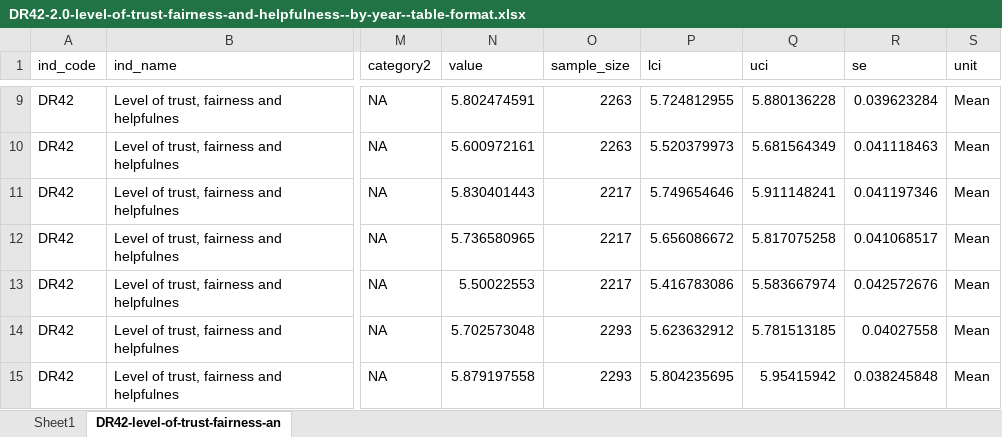
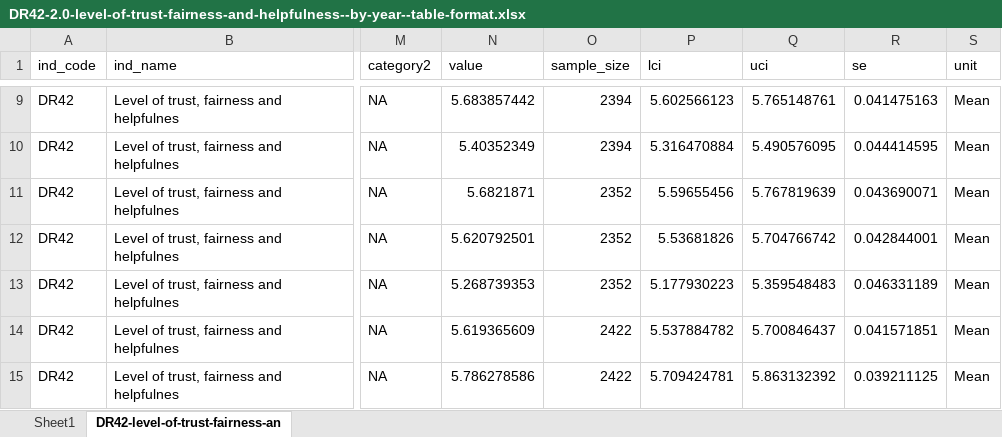
Before and after one commit to ukgov-equality-hub/smc-son, an Excel workbook: son/content/drivers_of_social_mobility/social_capital_and_connections/level_of_trust,_fairness_and_helpfulness/2.0/DR42-2.0-level-of-trust-fairness-and-helpfulness--by-year--table-format.xlsx, sheet DR42-level-of-trust-fairness-an, drawn as a sheet; only a part is shown, gaps mark what is left out; values as stored, in another font and other column widths than the file's, no borders; the diff covers the shown part only; the diff names each change by its address in the sheet, - before the commit and + after, or states it on an @@ line.

Commit message:
SON24 new content: Charts and tables: DR42 Level of trust, fairness and helpfulness: Re-do because of data errors

```diff
--- a/son/content/drivers_of_social_mobility/social_capital_and_connections/level_of_trust,_fairness_and_helpfulness/2.0/DR42-2.0-level-of-trust-fairness-and-helpfulness--by-year--table-format.xlsx (sheet DR42-level-of-trust-fairness-an)
+++ b/son/content/drivers_of_social_mobility/social_capital_and_connections/level_of_trust,_fairness_and_helpfulness/2.0/DR42-2.0-level-of-trust-fairness-and-helpfulness--by-year--table-format.xlsx (sheet DR42-level-of-trust-fairness-an)
-N9 (value): 5.802474591
+N9 (value): 5.683857442
-O9:O10 (sample_size): 2263
+O9:O10 (sample_size): 2394
-P9 (lci): 5.724812955
+P9 (lci): 5.602566123
-Q9 (uci): 5.880136228
+Q9 (uci): 5.765148761
-R9 (se): 0.039623284
+R9 (se): 0.041475163
-N10 (value): 5.600972161
+N10 (value): 5.40352349
-P10 (lci): 5.520379973
+P10 (lci): 5.316470884
-Q10 (uci): 5.681564349
+Q10 (uci): 5.490576095
-R10 (se): 0.041118463
+R10 (se): 0.044414595
-N11 (value): 5.830401443
+N11 (value): 5.6821871
-O11:O13 (sample_size): 2217
+O11:O13 (sample_size): 2352
-P11 (lci): 5.749654646
+P11 (lci): 5.59655456
-Q11 (uci): 5.911148241
+Q11 (uci): 5.767819639
-R11 (se): 0.041197346
+R11 (se): 0.043690071
-N12 (value): 5.736580965
+N12 (value): 5.620792501
-P12 (lci): 5.656086672
+P12 (lci): 5.53681826
-Q12 (uci): 5.817075258
+Q12 (uci): 5.704766742
-R12 (se): 0.041068517
+R12 (se): 0.042844001
-N13 (value): 5.50022553
+N13 (value): 5.268739353
-P13 (lci): 5.416783086
+P13 (lci): 5.177930223
-Q13 (uci): 5.583667974
+Q13 (uci): 5.359548483
-R13 (se): 0.042572676
+R13 (se): 0.046331189
-N14 (value): 5.702573048
+N14 (value): 5.619365609
-O14:O15 (sample_size): 2293
+O14:O15 (sample_size): 2422
-P14 (lci): 5.623632912
+P14 (lci): 5.537884782
-Q14 (uci): 5.781513185
+Q14 (uci): 5.700846437
-R14 (se): 0.04027558
+R14 (se): 0.041571851
-N15 (value): 5.879197558
+N15 (value): 5.786278586
-P15 (lci): 5.804235695
+P15 (lci): 5.709424781
-Q15 (uci): 5.95415942
+Q15 (uci): 5.863132392
-R15 (se): 0.038245848
+R15 (se): 0.039211125
```
Also changed, not shown: 115 edited cells elsewhere in this sheet, sheet Sheet1, 4 other files.
